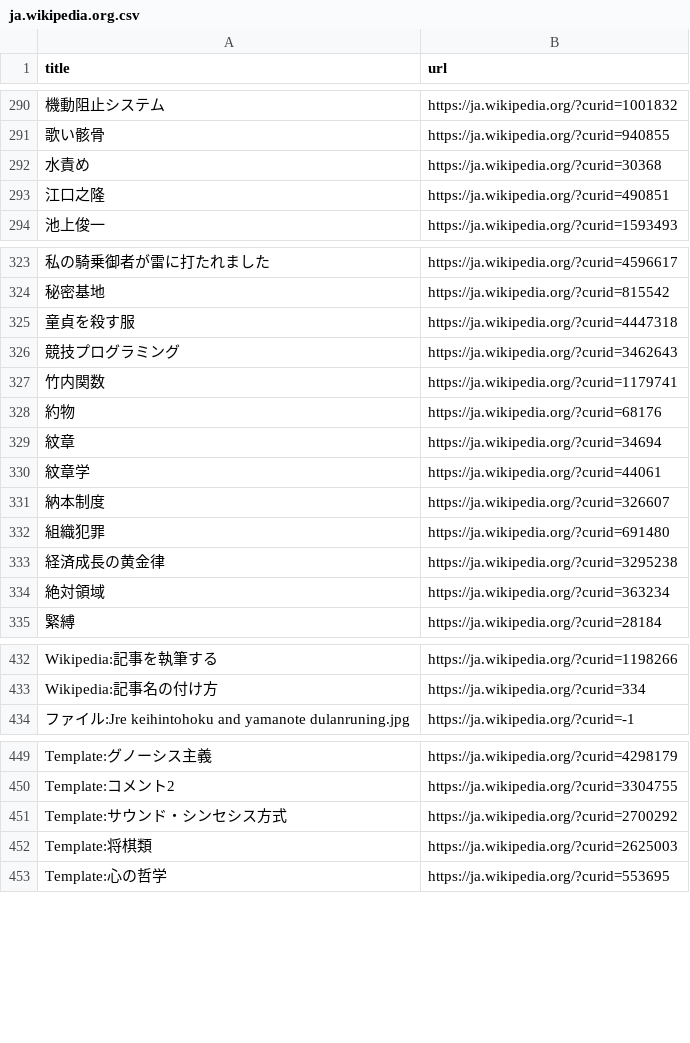
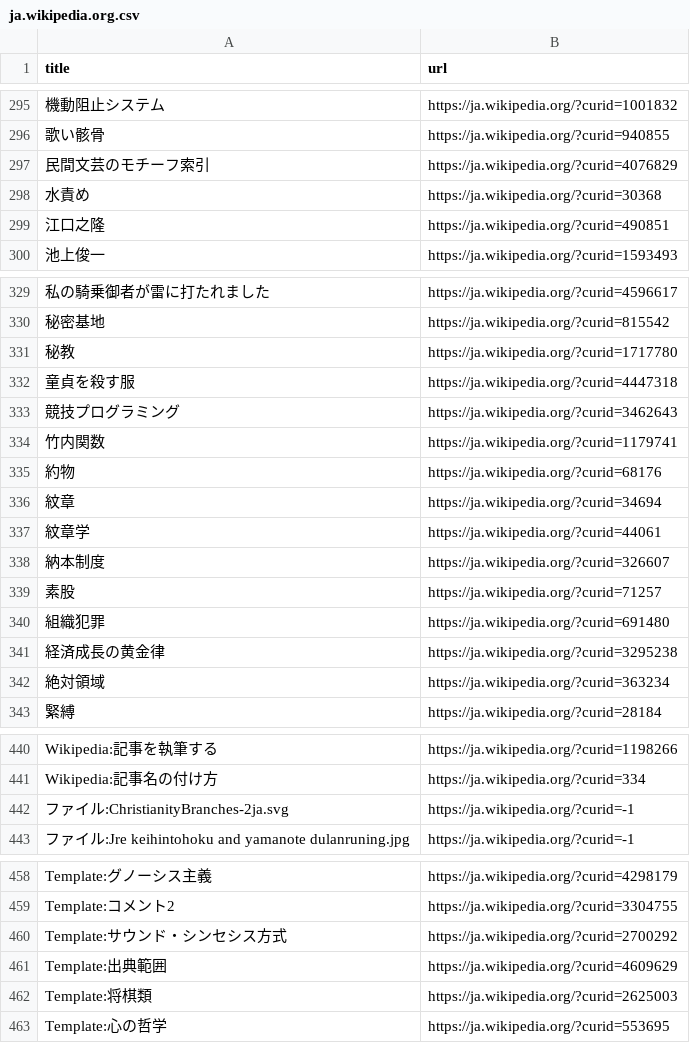
Before and after one commit to stepney141/favs, a CSV file: wikipedia_watchlist/ja.wikipedia.org.csv, drawn as a sheet; only a part is shown, gaps mark what is left out; the diff covers the shown part only; the diff names each change by its address in the sheet, - before the commit and + after, or states it on an @@ line.

Commit message:
refactor: [wikipedia_watchlist] TS化・大規模リファクタリング

```diff
--- a/wikipedia_watchlist/ja.wikipedia.org.csv
+++ b/wikipedia_watchlist/ja.wikipedia.org.csv
+row 297: 民間文芸のモチーフ索引 | https://ja.wikipedia.org/?curid=4076829
+row 331: 秘教 | https://ja.wikipedia.org/?curid=1717780
+row 339: 素股 | https://ja.wikipedia.org/?curid=71257
+row 442: ファイル:ChristianityBranches-2ja.svg | https://ja.wikipedia.org/?curid=-1
+row 461: Template:出典範囲 | https://ja.wikipedia.org/?curid=4609629
```
Also changed, not shown: 5 added rows elsewhere in this file, wikipedia_watchlist/en.wikipedia.org.csv, 3 other files.
